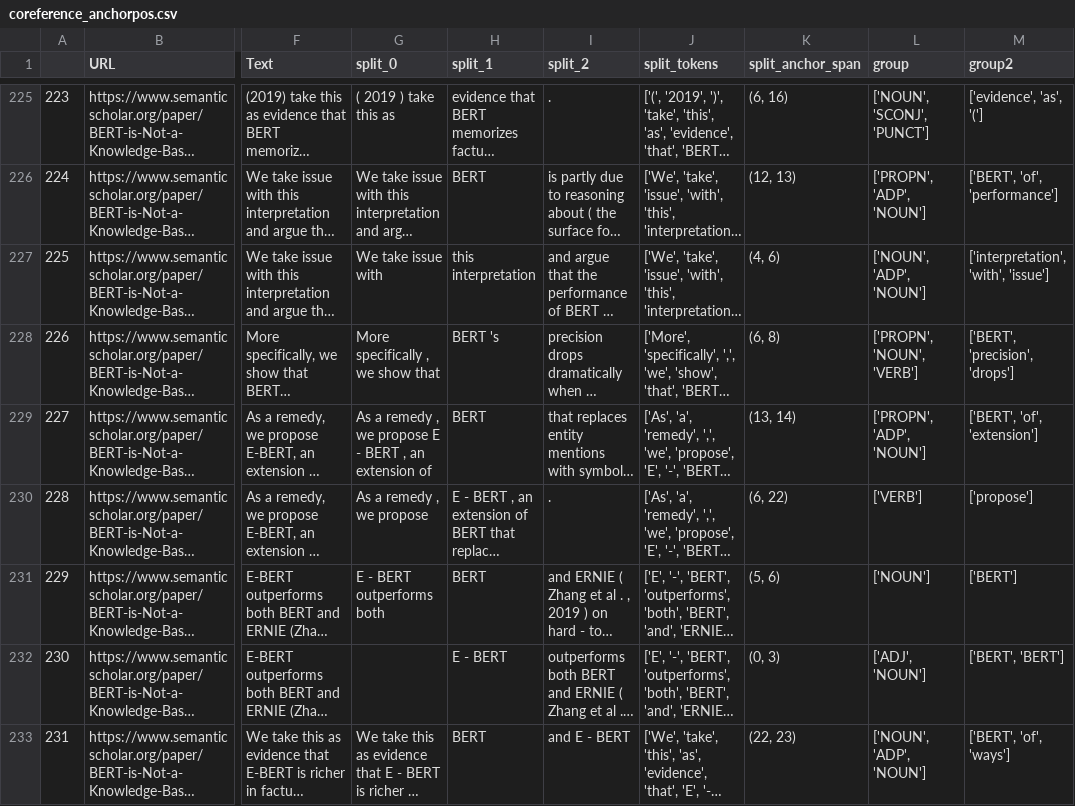
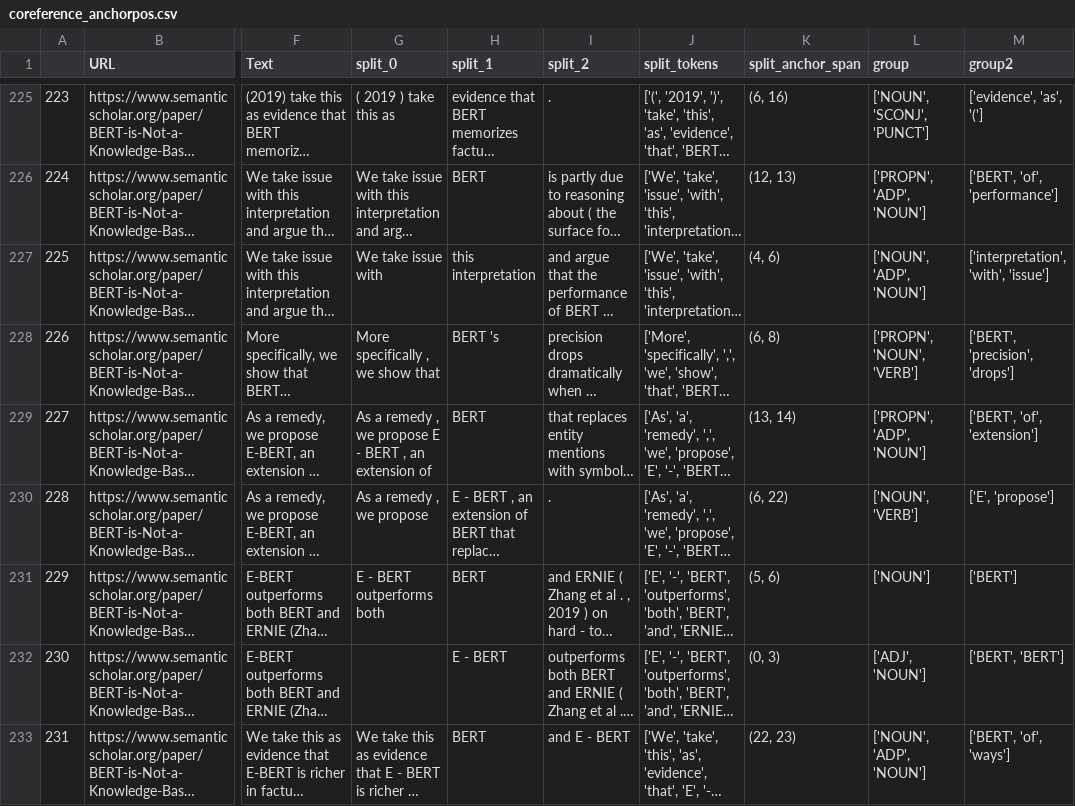
Before and after one commit to cephcyn/alignpaper, a CSV file: outputs/BERT/coreference_anchorpos.csv, drawn as a sheet; only a part is shown, gaps mark what is left out; long unchanged cells end in …; the diff names each change by its address in the sheet, - before the commit and + after, or states it on an @@ line.

Commit message:
add all merged outputs

```diff
--- a/outputs/BERT/coreference_anchorpos.csv
+++ b/outputs/BERT/coreference_anchorpos.csv
-L230 (group): ['VERB']
+L230 (group): ['NOUN', 'VERB']
-M230 (group2): ['propose']
+M230 (group2): ['E', 'propose']
```
Also changed, not shown: 8 other files.
